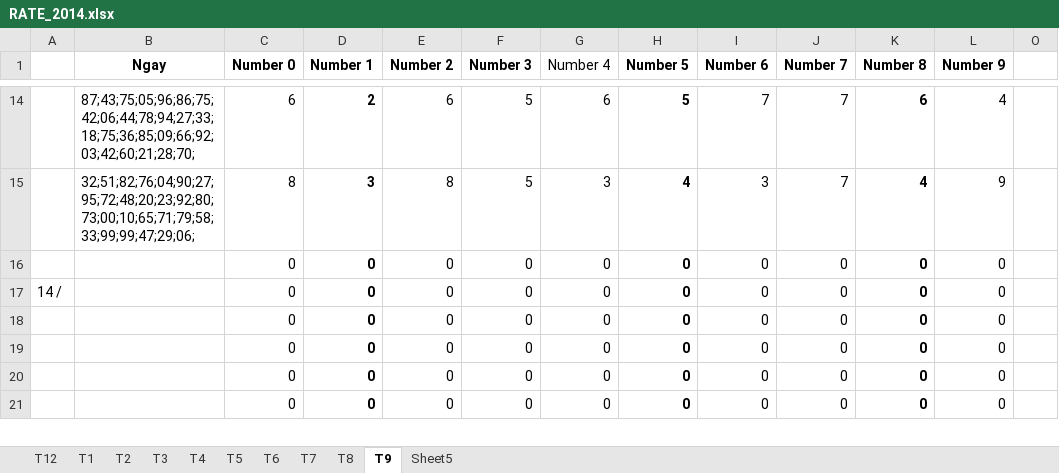
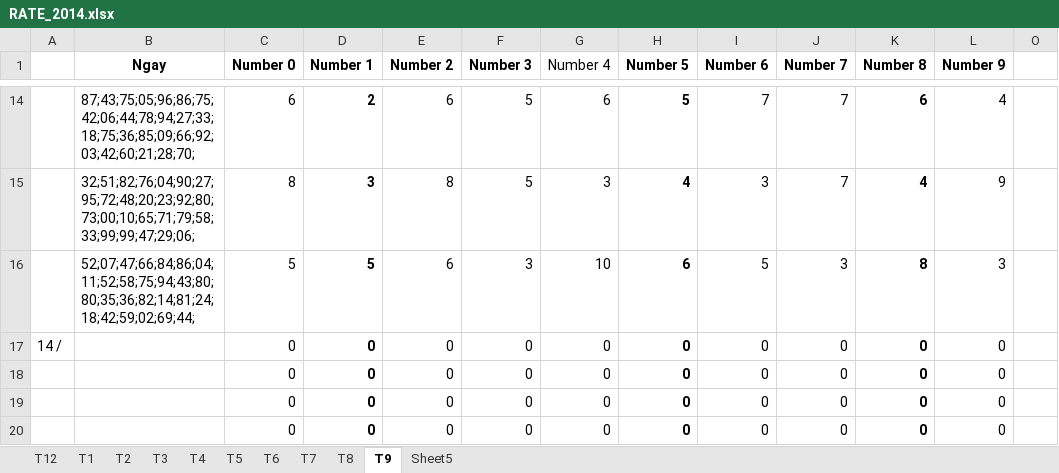
Before and after one commit to nampq/science, an Excel workbook: MakeMoney/Thong_Ke/xls/RATE_2014.xlsx, sheet T9, drawn as a sheet; only a part is shown, gaps mark what is left out; the shorter side is filled out with more unchanged rows; values as stored, in another font and other column widths than the file's, no borders; removed rows and columns are numbered as before the commit, all else as after; the diff names each change by its address in the sheet, - before the commit and + after, or states it on an @@ line.

```diff
--- a/MakeMoney/Thong_Ke/xls/RATE_2014.xlsx (sheet T9)
+++ b/MakeMoney/Thong_Ke/xls/RATE_2014.xlsx (sheet T9)
-row 16:  |  | 0 | 0 | 0 | 0 | 0 | 0 | 0 | 0 | 0 | 0
+row 16:  | 52;07;47;66;84;86;04;11;52;58;75;94;43;80;80;35;36;82;14;81;24;18;42;59;02;69;44; | 5 | 5 | 6 | 3 | 10 | 6 | 5 | 3 | 8 | 3
```
Also changed, not shown: 6 other files.
